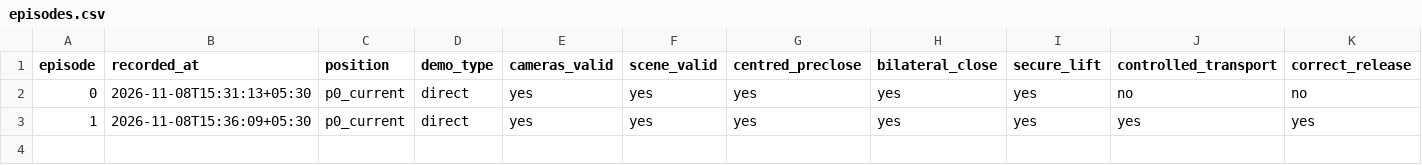
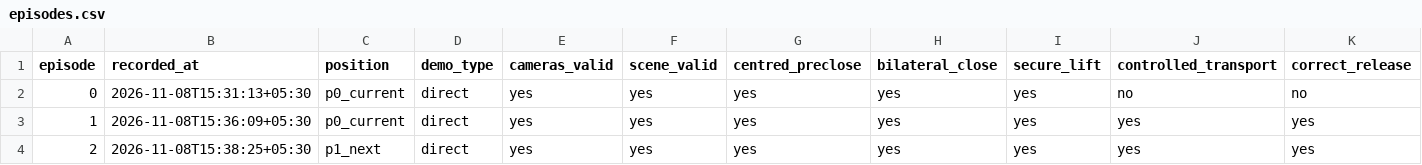
Before and after one commit to Gitgai/lerobot, a CSV file: projects/testproject/results/so101_bench_20261019/orange_grasp_corrective_ft4_20261108/episodes.csv, drawn as a sheet; only a part is shown; rows hold the shown columns only; the diff names each change by its address in the sheet, - before the commit and + after, or states it on an @@ line.

Commit message:
accept second grasp corrective pilot

```diff
--- a/projects/testproject/results/so101_bench_20261019/orange_grasp_corrective_ft4_20261108/episodes.csv
+++ b/projects/testproject/results/so101_bench_20261019/orange_grasp_corrective_ft4_20261108/episodes.csv
+row 4: 2 | 2026-11-08T15:38:25+05:30 | p1_next | direct | yes | yes | yes | yes | yes | yes | yes
```
Also changed, not shown: 2 other files.
